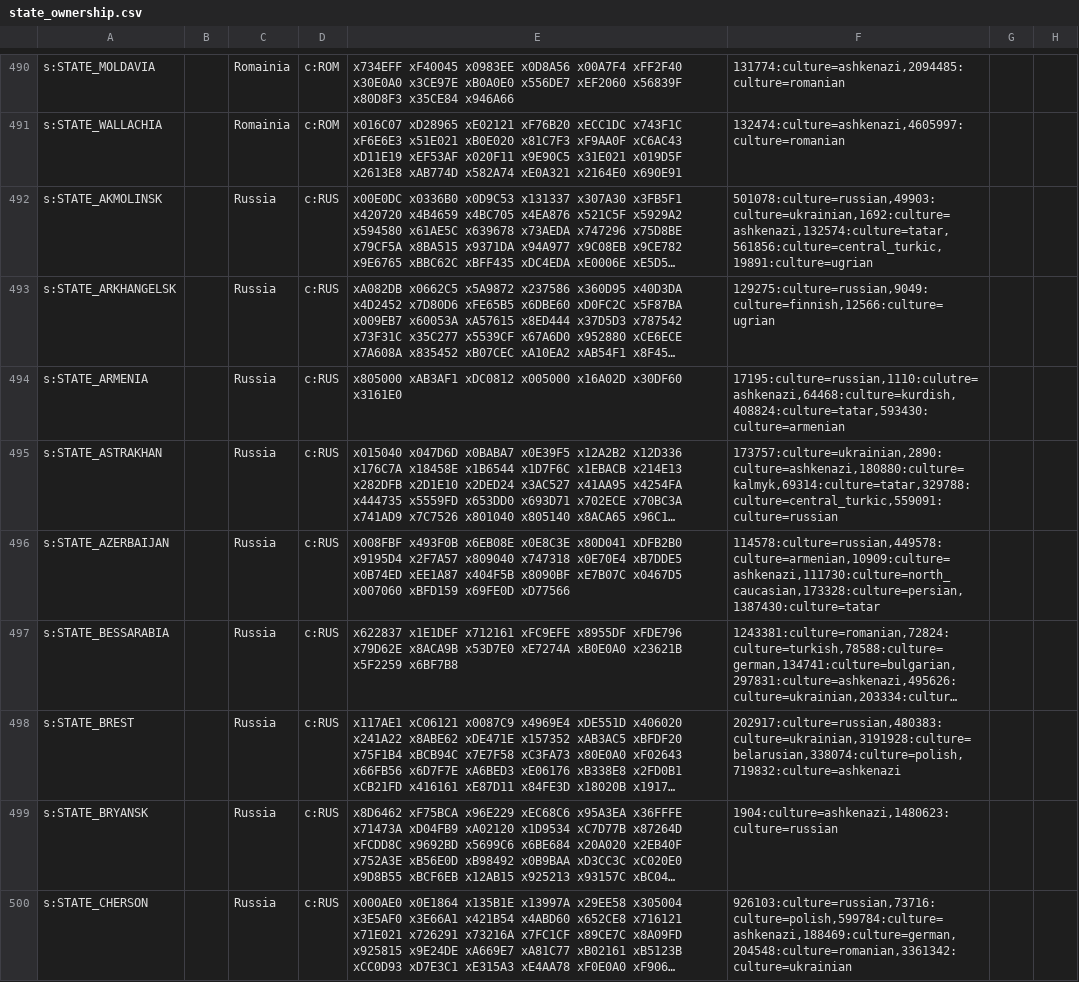
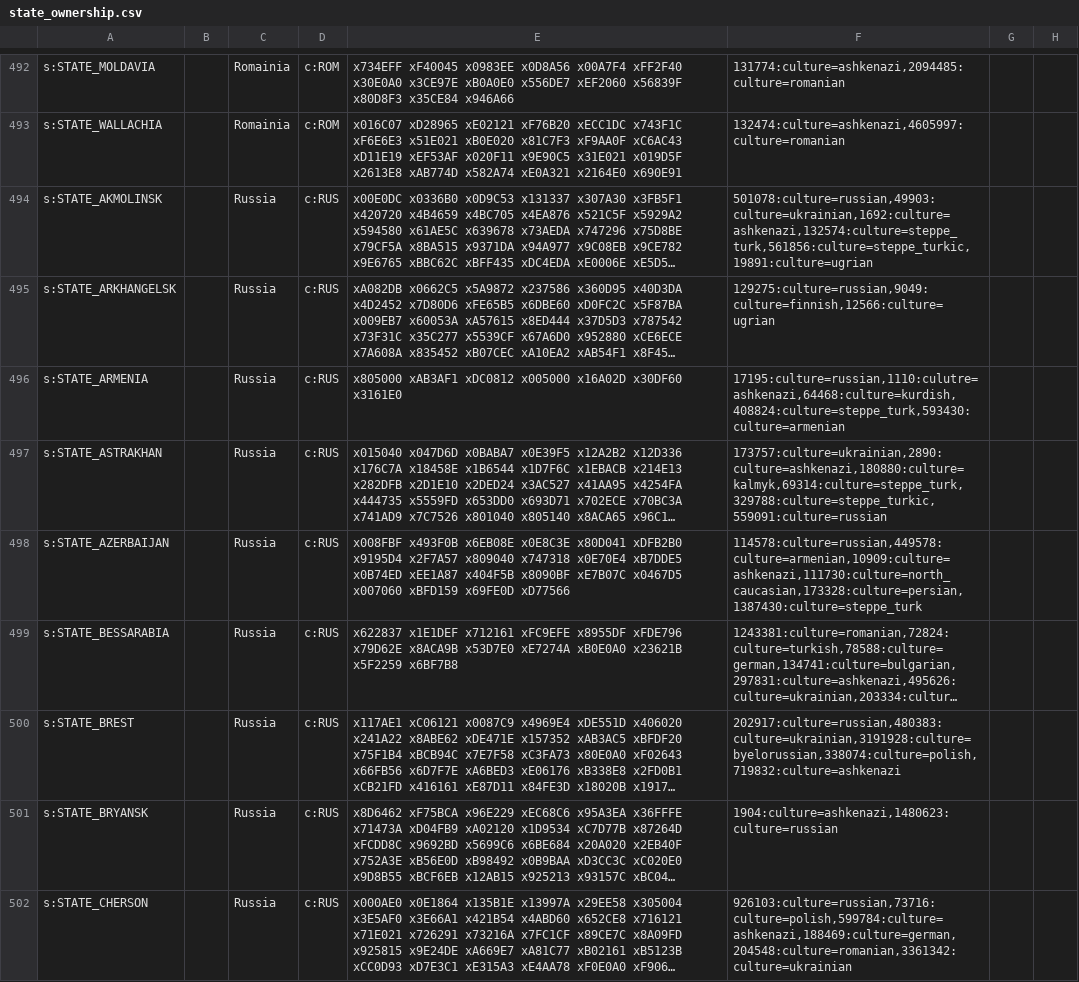
Before and after one commit to AlexJFDev/Vic3-World-War-One-Mod, a CSV file: scripts/data/state_ownership.csv, drawn as a sheet; only a part is shown, gaps mark what is left out; long unchanged cells end in …; addresses are those after the commit; the diff covers the shown part only; the diff names each change by its address in the sheet, - before the commit and + after, or states it on an @@ line.

```diff
--- a/scripts/data/state_ownership.csv
+++ b/scripts/data/state_ownership.csv
-F494: 501078:culture=russian,49903:culture=ukrainian,1692:culture=ashkenazi,132574:culture=tatar,561856:culture=central_turkic,19891:culture=ugrian
+F494: 501078:culture=russian,49903:culture=ukrainian,1692:culture=ashkenazi,132574:culture=steppe_turk,561856:culture=steppe_turkic,19891:culture=ugrian
-F496: 17195:culture=russian,1110:culutre=ashkenazi,64468:culture=kurdish,408824:culture=tatar,593430:culture=armenian
+F496: 17195:culture=russian,1110:culutre=ashkenazi,64468:culture=kurdish,408824:culture=steppe_turk,593430:culture=armenian
-F497: 173757:culture=ukrainian,2890:culture=ashkenazi,180880:culture=kalmyk,69314:culture=tatar,329788:culture=central_turkic,559091:culture=russian
+F497: 173757:culture=ukrainian,2890:culture=ashkenazi,180880:culture=kalmyk,69314:culture=steppe_turk,329788:culture=steppe_turkic,559091:culture=russian
-F498: 114578:culture=russian,449578:culture=armenian,10909:culture=ashkenazi,111730:culture=north_caucasian,173328:culture=persian,1387430:culture=tatar
+F498: 114578:culture=russian,449578:culture=armenian,10909:culture=ashkenazi,111730:culture=north_caucasian,173328:culture=persian,1387430:culture=steppe_turk
-F500: 202917:culture=russian,480383:culture=ukrainian,3191928:culture=belarusian,338074:culture=polish,719832:culture=ashkenazi
+F500: 202917:culture=russian,480383:culture=ukrainian,3191928:culture=byelorussian,338074:culture=polish,719832:culture=ashkenazi
```
Also changed, not shown: 9 added rows, 9 removed rows, 7 moved rows and 76 edited cells elsewhere in this file, 4 other files.
